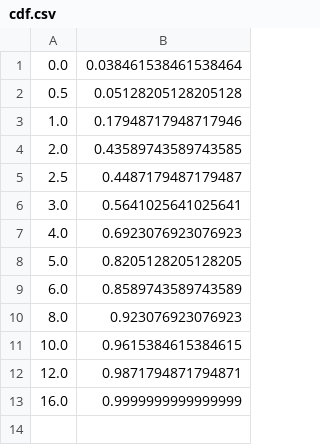
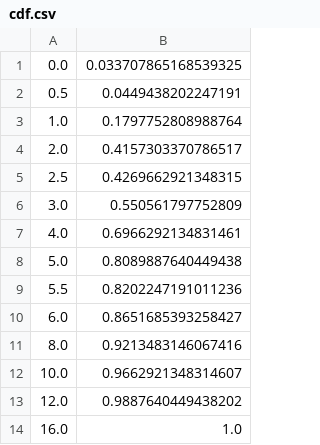
Before and after one commit to michaeldorner/quo-vadis-code-review, a CSV file: results/cdf.csv, drawn as a sheet.

Commit message:
Extent dataset

```diff
--- a/results/cdf.csv
+++ b/results/cdf.csv
@@ -1,13 +1,14 @@
-0.0,0.038461538461538464
-0.5,0.05128205128205128
-1.0,0.17948717948717946
-2.0,0.43589743589743585
-2.5,0.4487179487179487
-3.0,0.5641025641025641
-4.0,0.6923076923076923
-5.0,0.8205128205128205
-6.0,0.8589743589743589
-8.0,0.923076923076923
-10.0,0.9615384615384615
-12.0,0.9871794871794871
-16.0,0.9999999999999999
+0.0,0.033707865168539325
+0.5,0.0449438202247191
+1.0,0.1797752808988764
+2.0,0.4157303370786517
+2.5,0.4269662921348315
+3.0,0.550561797752809
+4.0,0.6966292134831461
+5.0,0.8089887640449438
+5.5,0.8202247191011236
+6.0,0.8651685393258427
+8.0,0.9213483146067416
+10.0,0.9662921348314607
+12.0,0.9887640449438202
+16.0,1.0
```
Also changed, not shown: 3 other files.
